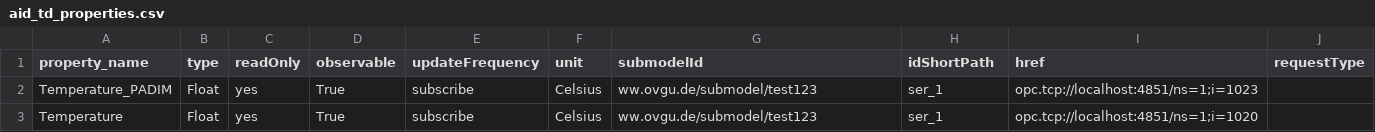
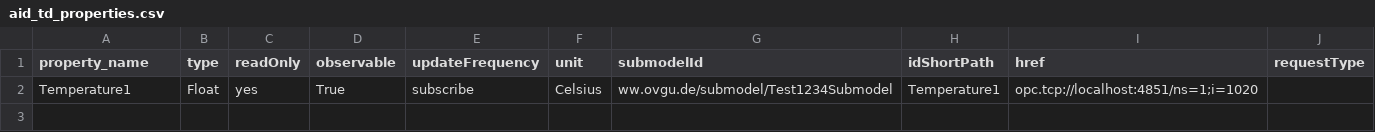
Before and after one commit to harishpakala/PythonAASxServer, a CSV file: config/aasx/files/aid_td_properties.csv, drawn as a sheet.

```diff
--- a/config/aasx/files/aid_td_properties.csv
+++ b/config/aasx/files/aid_td_properties.csv
@@ -1,3 +1,2 @@
 property_name,type,readOnly,observable,updateFrequency,unit,submodelId,idShortPath,href,requestType
-Temperature_PADIM,Float,yes,True,subscribe,Celsius,ww.ovgu.de/submodel/test123,ser_1,opc.tcp://localhost:4851/ns=1;i=1023,
-Temperature,Float,yes,True,subscribe,Celsius,ww.ovgu.de/submodel/test123,ser_1,opc.tcp://localhost:4851/ns=1;i=1020,
+Temperature1,Float,yes,True,subscribe,Celsius,ww.ovgu.de/submodel/Test1234Submodel,Temperature1,opc.tcp://localhost:4851/ns=1;i=1020,
```
Also changed, not shown: 53 other files.
